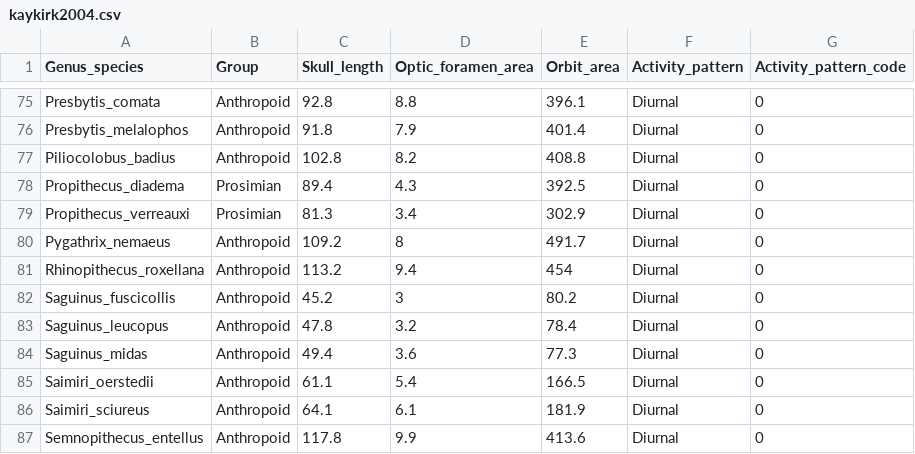
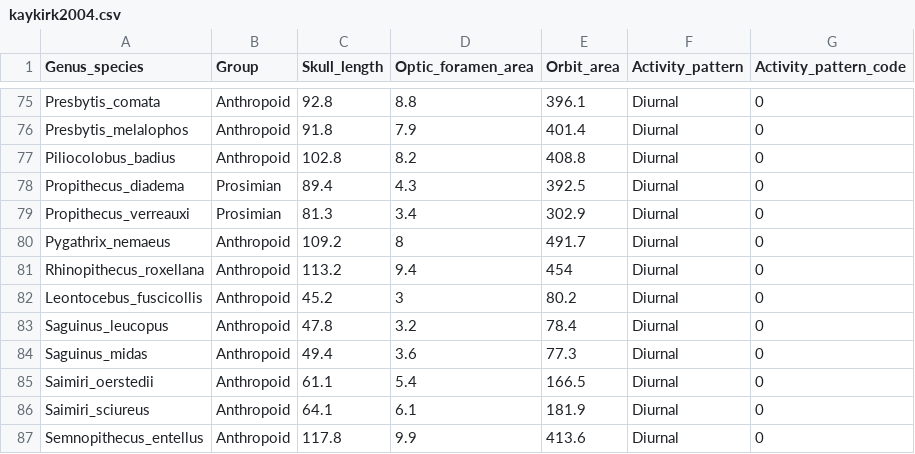
Before and after one commit to biagzi/ictp-origins-phylogenetic-tutorial, a CSV file: data/kaykirk2004.csv, drawn as a sheet; only a part is shown, gaps mark what is left out.

Commit message:
Saguinus_fuscicollis -> Leontocebus_fuscicollis
change species name:
Saguinus_fuscicollis -> Leontocebus_fuscicollis

```diff
--- a/data/kaykirk2004.csv
+++ b/data/kaykirk2004.csv
@@ -81,3 +81,3 @@ Pygathrix_nemaeus,Anthropoid,109.2,8,491.7,Diurnal,0
 Rhinopithecus_roxellana,Anthropoid,113.2,9.4,454,Diurnal,0
-Saguinus_fuscicollis,Anthropoid,45.2,3,80.2,Diurnal,0
+Leontocebus_fuscicollis,Anthropoid,45.2,3,80.2,Diurnal,0
 Saguinus_leucopus,Anthropoid,47.8,3.2,78.4,Diurnal,0
```
